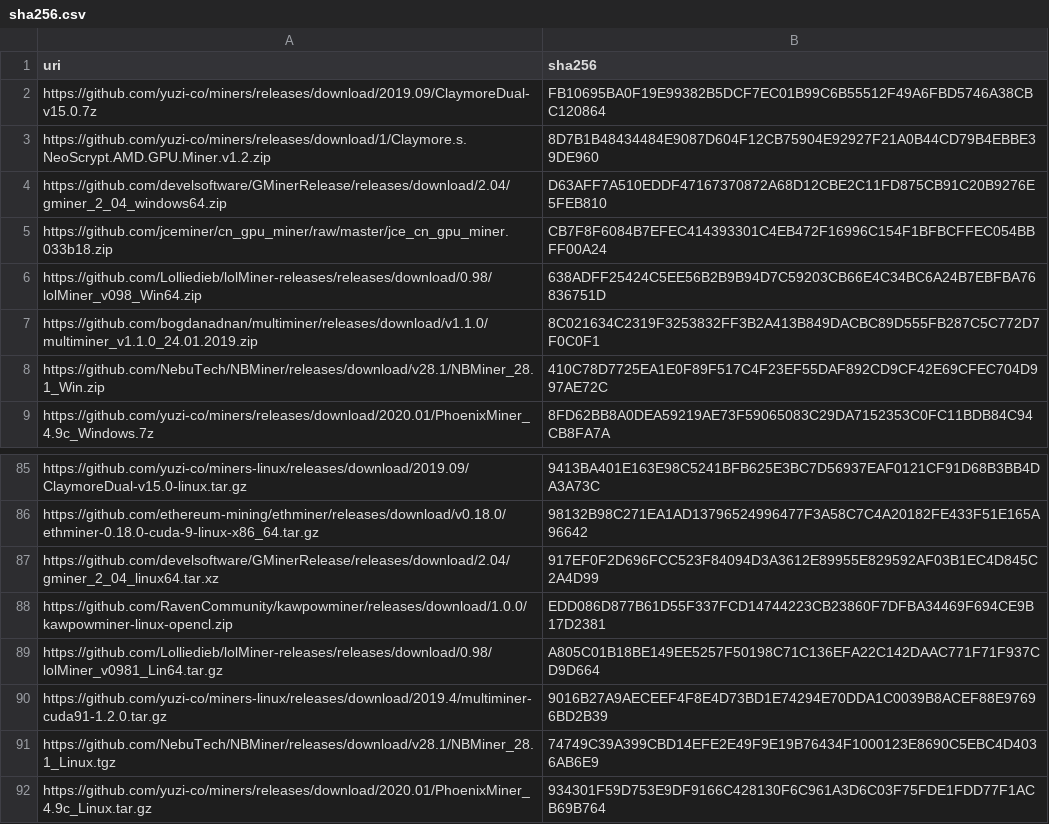
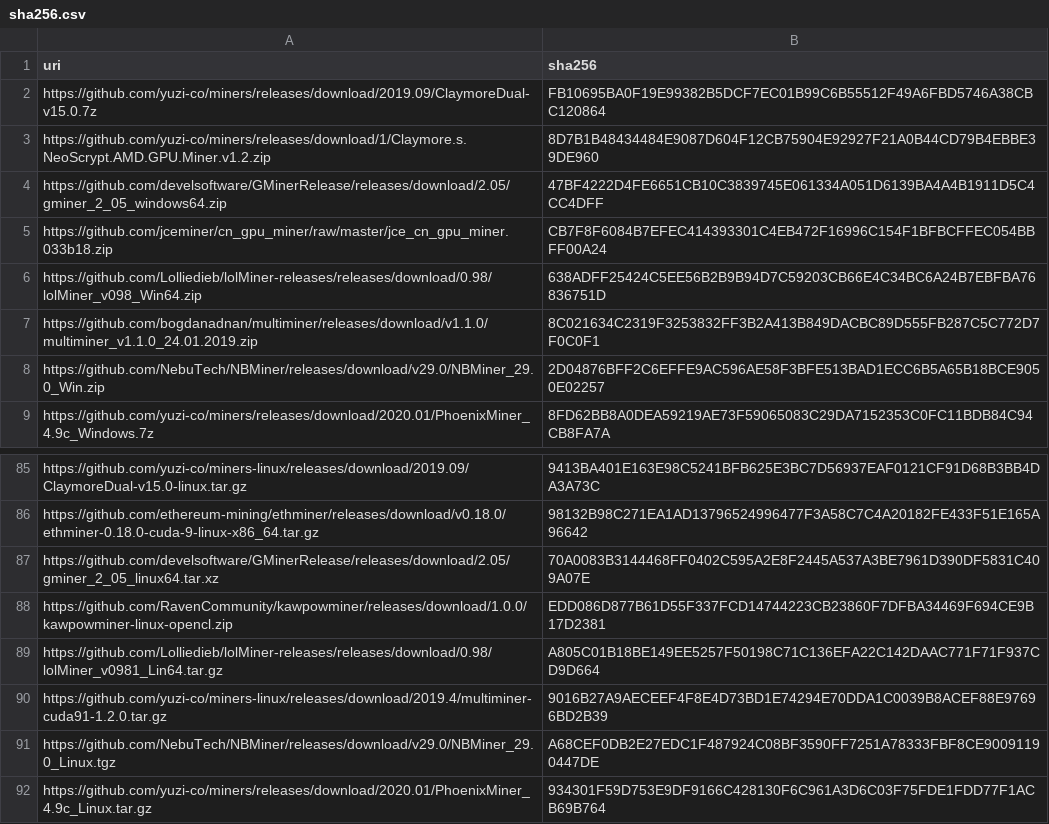
Before and after one commit to yuzi-co/Forager, a CSV file: Data/sha256.csv, drawn as a sheet; only a part is shown, gaps mark what is left out; the diff names each change by its address in the sheet, - before the commit and + after, or states it on an @@ line.

Commit message:
update hashes

```diff
--- a/Data/sha256.csv
+++ b/Data/sha256.csv
-A4 (uri): https://github.com/develsoftware/GMinerRelease/releases/download/2.04/gminer_2_04_windows64.zip
+A4 (uri): https://github.com/develsoftware/GMinerRelease/releases/download/2.05/gminer_2_05_windows64.zip
-B4 (sha256): D63AFF7A510EDDF47167370872A68D12CBE2C11FD875CB91C20B9276E5FEB810
+B4 (sha256): 47BF4222D4FE6651CB10C3839745E061334A051D6139BA4A4B1911D5C4CC4DFF
-A8 (uri): https://github.com/NebuTech/NBMiner/releases/download/v28.1/NBMiner_28.1_Win.zip
+A8 (uri): https://github.com/NebuTech/NBMiner/releases/download/v29.0/NBMiner_29.0_Win.zip
-B8 (sha256): 410C78D7725EA1E0F89F517C4F23EF55DAF892CD9CF42E69CFEC704D997AE72C
+B8 (sha256): 2D04876BFF2C6EFFE9AC596AE58F3BFE513BAD1ECC6B5A65B18BCE9050E02257
-A87 (uri): https://github.com/develsoftware/GMinerRelease/releases/download/2.04/gminer_2_04_linux64.tar.xz
+A87 (uri): https://github.com/develsoftware/GMinerRelease/releases/download/2.05/gminer_2_05_linux64.tar.xz
-B87 (sha256): 917EF0F2D696FCC523F84094D3A3612E89955E829592AF03B1EC4D845C2A4D99
+B87 (sha256): 70A0083B3144468FF0402C595A2E8F2445A537A3BE7961D390DF5831C409A07E
-A91 (uri): https://github.com/NebuTech/NBMiner/releases/download/v28.1/NBMiner_28.1_Linux.tgz
+A91 (uri): https://github.com/NebuTech/NBMiner/releases/download/v29.0/NBMiner_29.0_Linux.tgz
-B91 (sha256): 74749C39A399CBD14EFE2E49F9E19B76434F1000123E8690C5EBC4D4036AB6E9
+B91 (sha256): A68CEF0DB2E27EDC1F487924C08BF3590FF7251A78333FBF8CE90091190447DE
```
